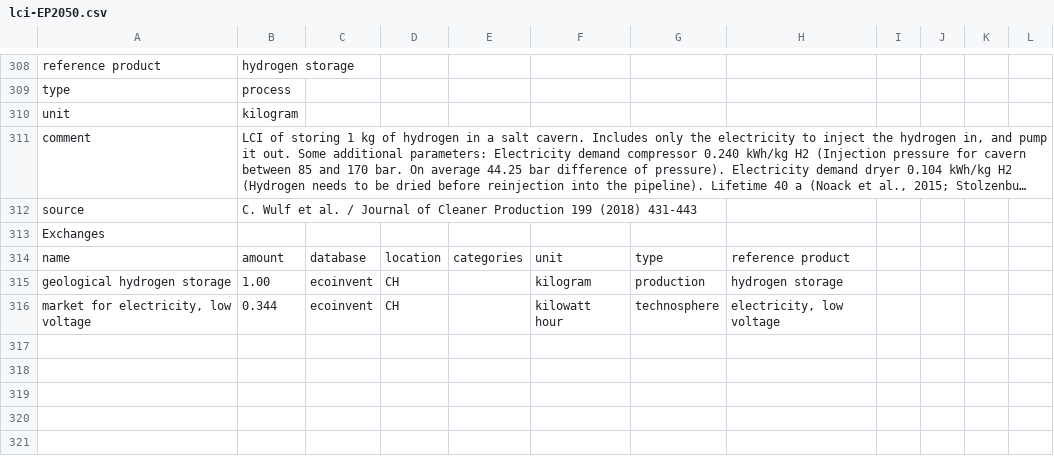
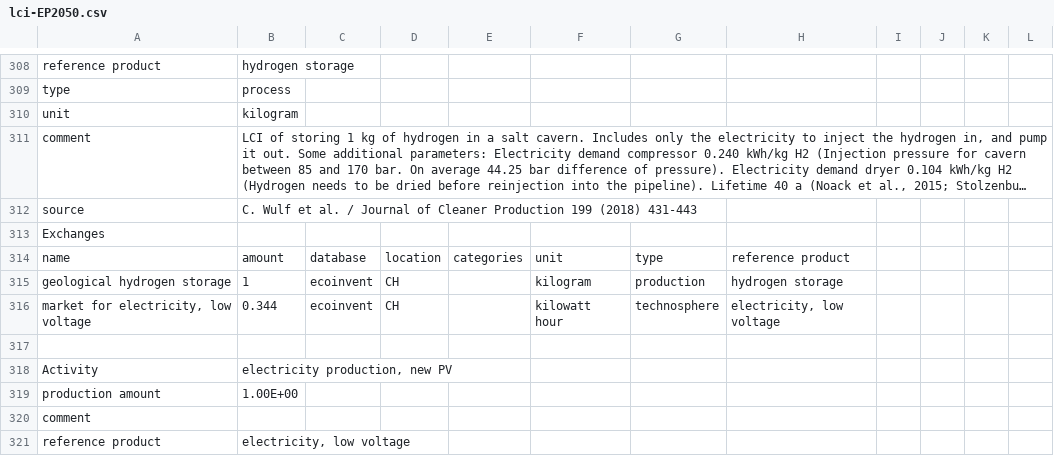
Before and after one commit to alideoro/Team_PV, a CSV file: energy-perspective-2050-switzerland-main/inventories/lci-EP2050.csv, drawn as a sheet; only a part is shown, gaps mark what is left out; long unchanged cells end in …; the diff covers the shown part only.

```diff
--- a/energy-perspective-2050-switzerland-main/inventories/lci-EP2050.csv
+++ b/energy-perspective-2050-switzerland-main/inventories/lci-EP2050.csv
@@ -319 +319 @@ name,amount,database,location,categories,unit,type,reference product,,,,,,,,,,,
-geological hydrogen storage,1.00,ecoinvent,CH,,kilogram,production,hydrogen storage,,,,,,,,,,,
+geological hydrogen storage,1,ecoinvent,CH,,kilogram,production,hydrogen storage,,,,
@@ -320,0 +321,5 @@ geological hydrogen storage,1.00,ecoinvent,CH,,kilogram,production,hydrogen stor
+,,,,,,,,,,,
+Activity,"electricity production, new PV",,,,,,,,,,
+production amount,1.00E+00,,,,,,,,,,
+comment,,,,,,,,,,,
+reference product,"electricity, low voltage",,,,,,,,,,
```
Also changed, not shown: 7 added rows and 6 edited cells elsewhere in this file, 1 other file.
